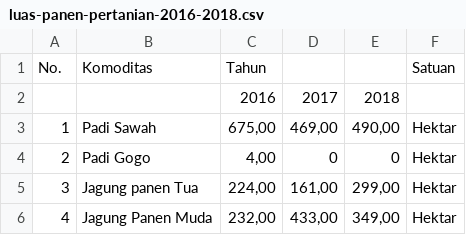
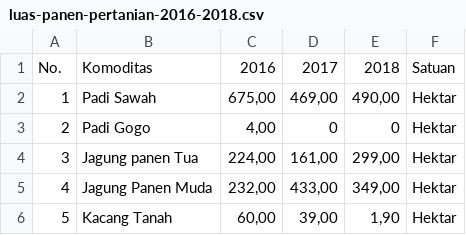
Before and after one commit to Dinda-03411940000010/TUGAS-PYHTON-2, a CSV file: luas-panen-pertanian-2016-2018.csv, drawn as a sheet; only a part is shown; the shorter side is filled out with more unchanged rows.

Commit message:
Update luas-panen-pertanian-2016-2018.csv

```diff
--- a/luas-panen-pertanian-2016-2018.csv
+++ b/luas-panen-pertanian-2016-2018.csv
@@ -1,3 +1,2 @@
-No.,Komoditas,Tahun,,,Satuan
-,,2016,2017,2018,
+No.,Komoditas,2016,2017,2018,Satuan
 1,Padi Sawah,"675,00","469,00","490,00",Hektar
```
